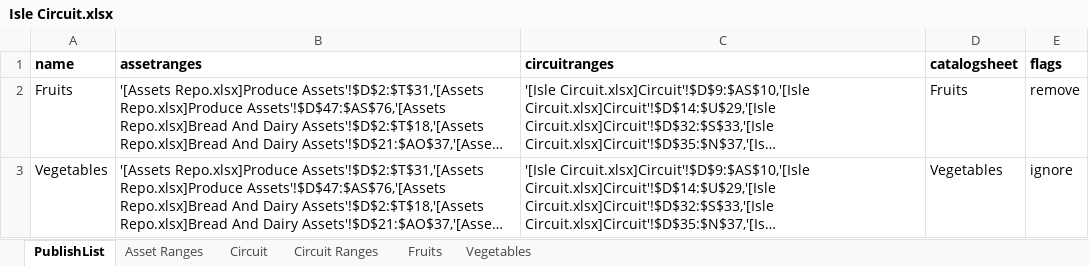
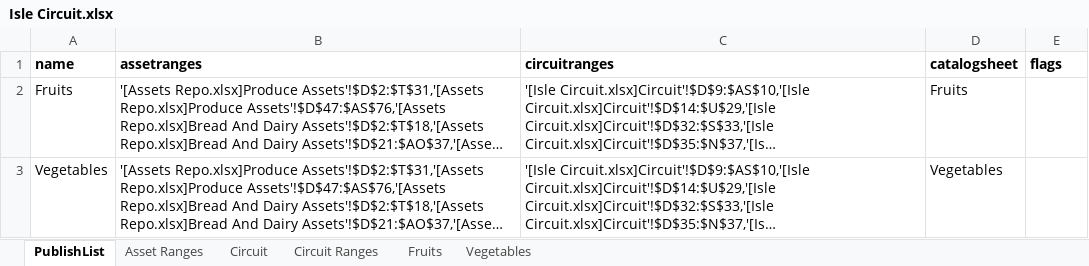
Before and after one commit to HuskerSam/sb, an Excel workbook: sheets/Isle Circuit.xlsx, sheet PublishList, drawn as a sheet; long unchanged cells end in …; values as stored, in another font and other column widths than the file's, no borders; the diff names each change by its address in the sheet, - before the commit and + after, or states it on an @@ line.

```diff
--- a/sheets/Isle Circuit.xlsx (sheet PublishList)
+++ b/sheets/Isle Circuit.xlsx (sheet PublishList)
-E2 (flags): remove
+E2 (flags): (empty)
-E3 (flags): ignore
+E3 (flags): (empty)
```
Also changed, not shown: sheets/Assets Repo.xlsx, sheets/Platform Circuit.xlsx.
